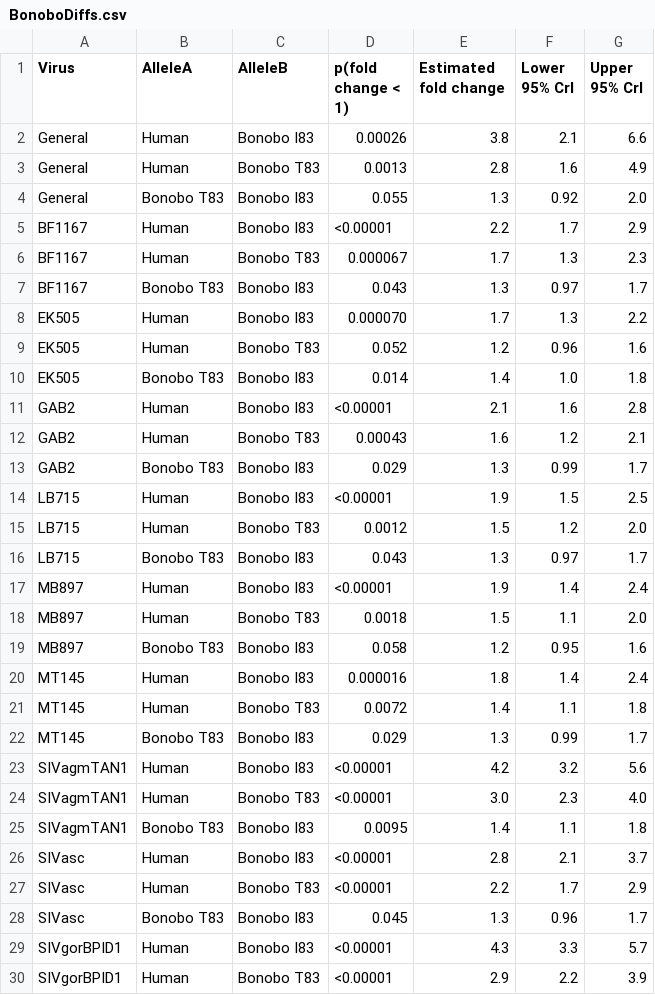
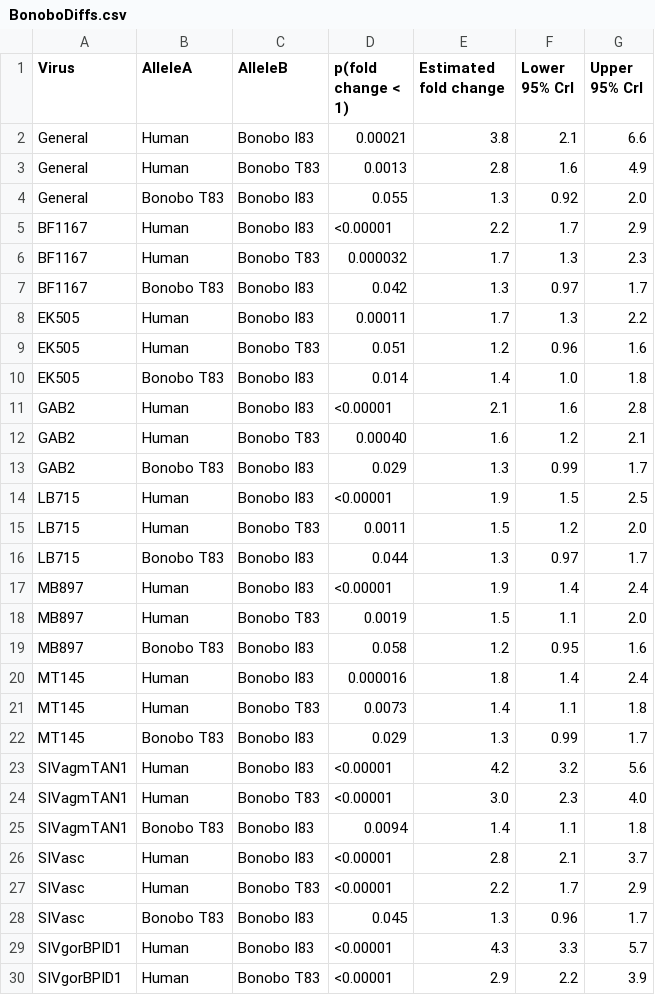
Before and after one commit to sherrillmix/primateCD4, a CSV file: exampleOut/BonoboDiffs.csv, drawn as a sheet; only a part is shown; the diff covers the shown part only.

```diff
--- a/exampleOut/BonoboDiffs.csv
+++ b/exampleOut/BonoboDiffs.csv
@@ -1,3 +1,3 @@
 "Virus","AlleleA","AlleleB","p(fold change < 1)","Estimated fold change","Lower 95% CrI","Upper 95% CrI"
-"General","Human","Bonobo I83","0.00026","3.8","2.1","6.6"
+"General","Human","Bonobo I83","0.00021","3.8","2.1","6.6"
 "General","Human","Bonobo T83","0.0013","2.8","1.6","4.9"
@@ -5,18 +5,18 @@
 "BF1167","Human","Bonobo I83","<0.00001","2.2","1.7","2.9"
-"BF1167","Human","Bonobo T83","0.000067","1.7","1.3","2.3"
-"BF1167","Bonobo T83","Bonobo I83","0.043","1.3","0.97","1.7"
-"EK505","Human","Bonobo I83","0.000070","1.7","1.3","2.2"
-"EK505","Human","Bonobo T83","0.052","1.2","0.96","1.6"
+"BF1167","Human","Bonobo T83","0.000032","1.7","1.3","2.3"
+"BF1167","Bonobo T83","Bonobo I83","0.042","1.3","0.97","1.7"
+"EK505","Human","Bonobo I83","0.00011","1.7","1.3","2.2"
+"EK505","Human","Bonobo T83","0.051","1.2","0.96","1.6"
 "EK505","Bonobo T83","Bonobo I83","0.014","1.4","1.0","1.8"
 "GAB2","Human","Bonobo I83","<0.00001","2.1","1.6","2.8"
-"GAB2","Human","Bonobo T83","0.00043","1.6","1.2","2.1"
+"GAB2","Human","Bonobo T83","0.00040","1.6","1.2","2.1"
 "GAB2","Bonobo T83","Bonobo I83","0.029","1.3","0.99","1.7"
 "LB715","Human","Bonobo I83","<0.00001","1.9","1.5","2.5"
-"LB715","Human","Bonobo T83","0.0012","1.5","1.2","2.0"
-"LB715","Bonobo T83","Bonobo I83","0.043","1.3","0.97","1.7"
+"LB715","Human","Bonobo T83","0.0011","1.5","1.2","2.0"
+"LB715","Bonobo T83","Bonobo I83","0.044","1.3","0.97","1.7"
 "MB897","Human","Bonobo I83","<0.00001","1.9","1.4","2.4"
-"MB897","Human","Bonobo T83","0.0018","1.5","1.1","2.0"
+"MB897","Human","Bonobo T83","0.0019","1.5","1.1","2.0"
 "MB897","Bonobo T83","Bonobo I83","0.058","1.2","0.95","1.6"
 "MT145","Human","Bonobo I83","0.000016","1.8","1.4","2.4"
-"MT145","Human","Bonobo T83","0.0072","1.4","1.1","1.8"
+"MT145","Human","Bonobo T83","0.0073","1.4","1.1","1.8"
 "MT145","Bonobo T83","Bonobo I83","0.029","1.3","0.99","1.7"
@@ -24,3 +24,3 @@
 "SIVagmTAN1","Human","Bonobo T83","<0.00001","3.0","2.3","4.0"
-"SIVagmTAN1","Bonobo T83","Bonobo I83","0.0095","1.4","1.1","1.8"
+"SIVagmTAN1","Bonobo T83","Bonobo I83","0.0094","1.4","1.1","1.8"
 "SIVasc","Human","Bonobo I83","<0.00001","2.8","2.1","3.7"
```
Also changed, not shown: 13 edited cells elsewhere in this file, exampleOut/GorillaDiffs.csv, exampleOut/N15T.csv, 1 other file.
